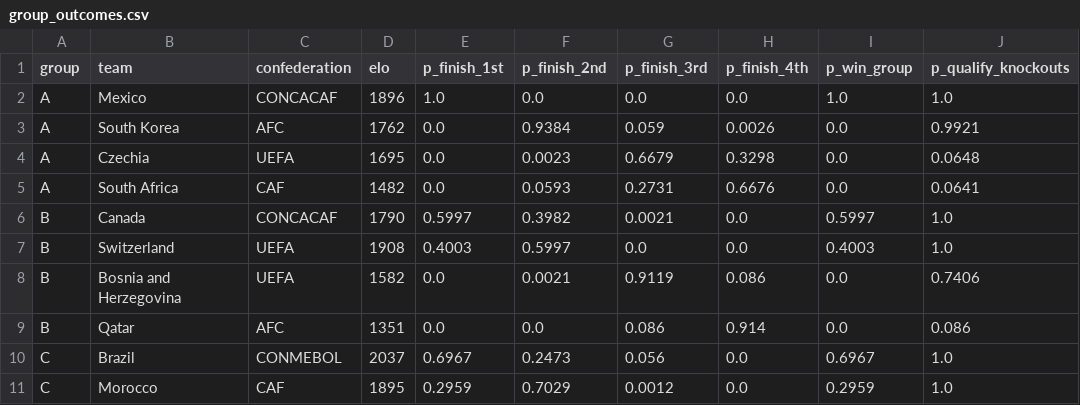
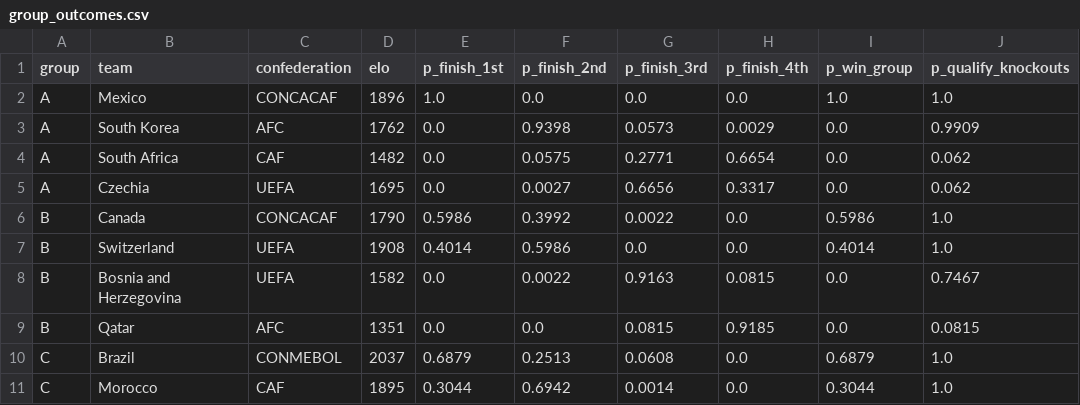
Before and after one commit to ieuyar/WC26, a CSV file: simulation_output/group_outcomes.csv, drawn as a sheet; only a part is shown; the diff covers the shown part only.

```diff
--- a/simulation_output/group_outcomes.csv
+++ b/simulation_output/group_outcomes.csv
@@ -2,10 +2,10 @@ group,team,confederation,elo,p_finish_1st,p_finish_2nd,p_finish_3rd,p_finish_4th
 A,Mexico,CONCACAF,1896,1.0,0.0,0.0,0.0,1.0,1.0
-A,South Korea,AFC,1762,0.0,0.9384,0.059,0.0026,0.0,0.9921
-A,Czechia,UEFA,1695,0.0,0.0023,0.6679,0.3298,0.0,0.0648
-A,South Africa,CAF,1482,0.0,0.0593,0.2731,0.6676,0.0,0.0641
-B,Canada,CONCACAF,1790,0.5997,0.3982,0.0021,0.0,0.5997,1.0
-B,Switzerland,UEFA,1908,0.4003,0.5997,0.0,0.0,0.4003,1.0
-B,Bosnia and Herzegovina,UEFA,1582,0.0,0.0021,0.9119,0.086,0.0,0.7406
-B,Qatar,AFC,1351,0.0,0.0,0.086,0.914,0.0,0.086
-C,Brazil,CONMEBOL,2037,0.6967,0.2473,0.056,0.0,0.6967,1.0
-C,Morocco,CAF,1895,0.2959,0.7029,0.0012,0.0,0.2959,1.0
+A,South Korea,AFC,1762,0.0,0.9398,0.0573,0.0029,0.0,0.9909
+A,South Africa,CAF,1482,0.0,0.0575,0.2771,0.6654,0.0,0.062
+A,Czechia,UEFA,1695,0.0,0.0027,0.6656,0.3317,0.0,0.062
+B,Canada,CONCACAF,1790,0.5986,0.3992,0.0022,0.0,0.5986,1.0
+B,Switzerland,UEFA,1908,0.4014,0.5986,0.0,0.0,0.4014,1.0
+B,Bosnia and Herzegovina,UEFA,1582,0.0,0.0022,0.9163,0.0815,0.0,0.7467
+B,Qatar,AFC,1351,0.0,0.0,0.0815,0.9185,0.0,0.0815
+C,Brazil,CONMEBOL,2037,0.6879,0.2513,0.0608,0.0,0.6879,1.0
+C,Morocco,CAF,1895,0.3044,0.6942,0.0014,0.0,0.3044,1.0
```
Also changed, not shown: 136 edited cells elsewhere in this file, live_results.csv, simulation_output/engine_match_predictions.csv, 10 other files.
